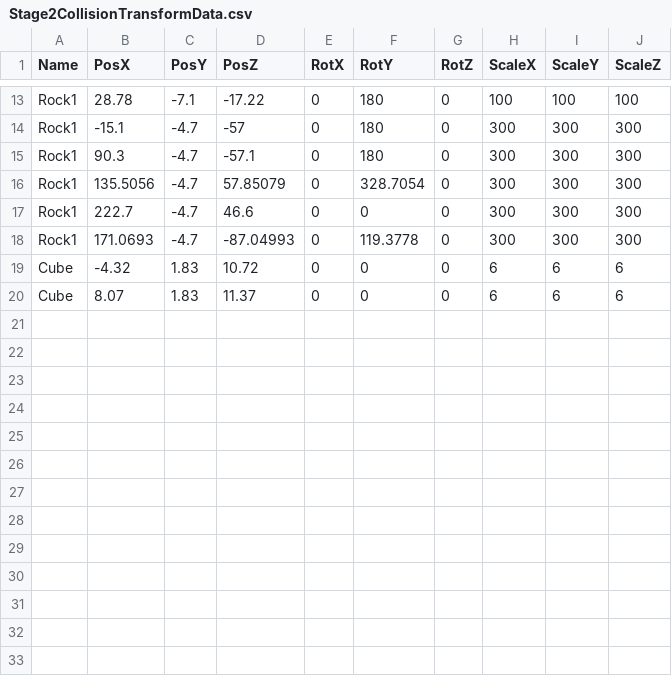
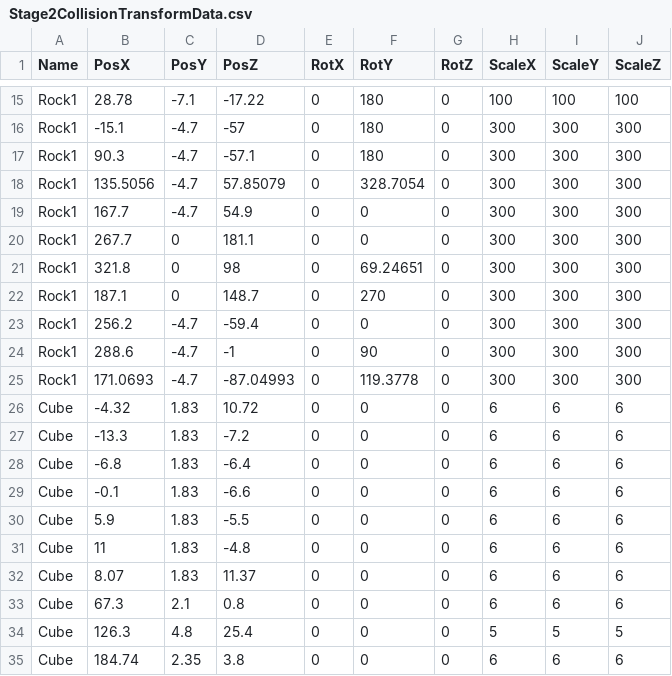
Before and after one commit to lovecap7/Summer2_ChangeCollidable, a CSV file: project/Summer2/Data/CSV/Stage2/Stage2CollisionTransformData.csv, drawn as a sheet; only a part is shown, gaps mark what is left out; the diff covers the shown part only.

```diff
--- a/project/Summer2/Data/CSV/Stage2/Stage2CollisionTransformData.csv
+++ b/project/Summer2/Data/CSV/Stage2/Stage2CollisionTransformData.csv
@@ -16,5 +18,18 @@ Rock1,90.3,-4.7,-57.1,0,180,0,300,300,300
 Rock1,135.5056,-4.7,57.85079,0,328.7054,0,300,300,300
-Rock1,222.7,-4.7,46.6,0,0,0,300,300,300
+Rock1,167.7,-4.7,54.9,0,0,0,300,300,300
+Rock1,267.7,0,181.1,0,0,0,300,300,300
+Rock1,321.8,0,98,0,69.24651,0,300,300,300
+Rock1,187.1,0,148.7,0,270,0,300,300,300
+Rock1,256.2,-4.7,-59.4,0,0,0,300,300,300
+Rock1,288.6,-4.7,-1,0,90,0,300,300,300
 Rock1,171.0693,-4.7,-87.04993,0,119.3778,0,300,300,300
 Cube,-4.32,1.83,10.72,0,0,0,6,6,6
+Cube,-13.3,1.83,-7.2,0,0,0,6,6,6
+Cube,-6.8,1.83,-6.4,0,0,0,6,6,6
+Cube,-0.1,1.83,-6.6,0,0,0,6,6,6
+Cube,5.9,1.83,-5.5,0,0,0,6,6,6
+Cube,11,1.83,-4.8,0,0,0,6,6,6
 Cube,8.07,1.83,11.37,0,0,0,6,6,6
+Cube,67.3,2.1,0.8,0,0,0,6,6,6
+Cube,126.3,4.8,25.4,0,0,0,5,5,5
+Cube,184.74,2.35,3.8,0,0,0,6,6,6
```
Also changed, not shown: 3 added rows, 1 removed row and 2 edited cells elsewhere in this file, project/Summer2/Data/CSV/Stage2/Stage2EventTransformData.csv, project/Summer2/Data/CSV/Stage2/Stage2TransformData.csv, 37 other files.
